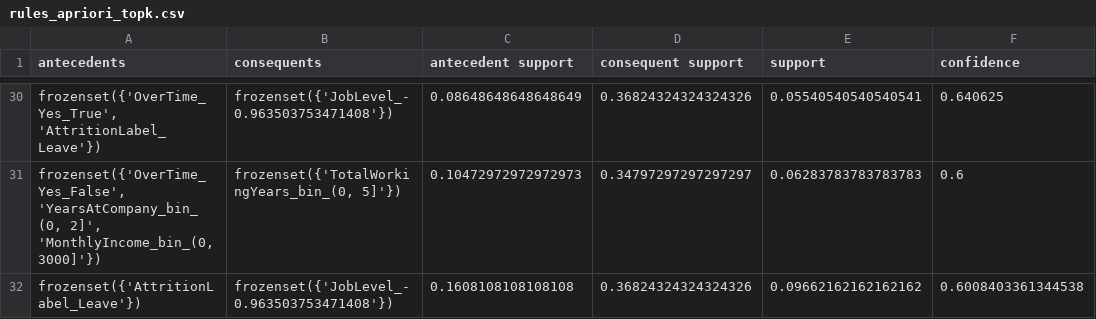
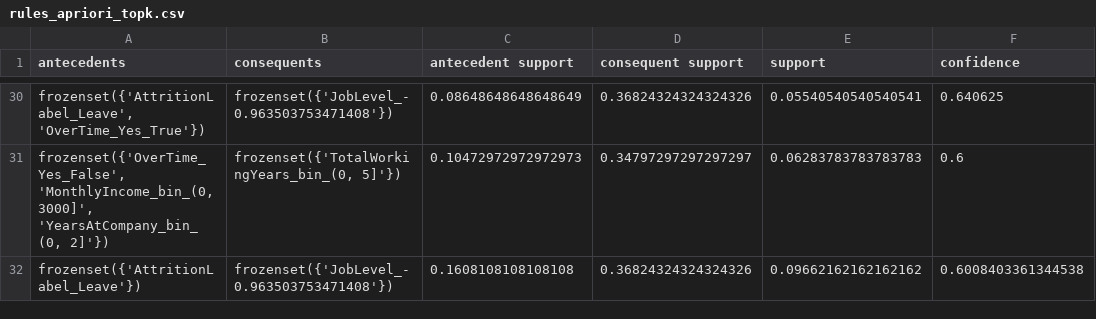
Before and after one commit to trggiang0704/HR_Attrition, a CSV file: data/processed/rules_apriori_topk.csv, drawn as a sheet; only a part is shown, gaps mark what is left out; the diff covers the shown part only; the diff names each change by its address in the sheet, - before the commit and + after, or states it on an @@ line.

```diff
--- a/data/processed/rules_apriori_topk.csv
+++ b/data/processed/rules_apriori_topk.csv
-A30 (antecedents): frozenset({'OverTime_Yes_True', 'AttritionLabel_Leave'})
+A30 (antecedents): frozenset({'AttritionLabel_Leave', 'OverTime_Yes_True'})
-A31 (antecedents): frozenset({'OverTime_Yes_False', 'YearsAtCompany_bin_(0, 2]', 'MonthlyIncome_bin_(0, 3000]'})
+A31 (antecedents): frozenset({'OverTime_Yes_False', 'MonthlyIncome_bin_(0, 3000]', 'YearsAtCompany_bin_(0, 2]'})
```
Also changed, not shown: 3 added rows, 3 removed rows and 17 edited cells elsewhere in this file, 7 other files.
